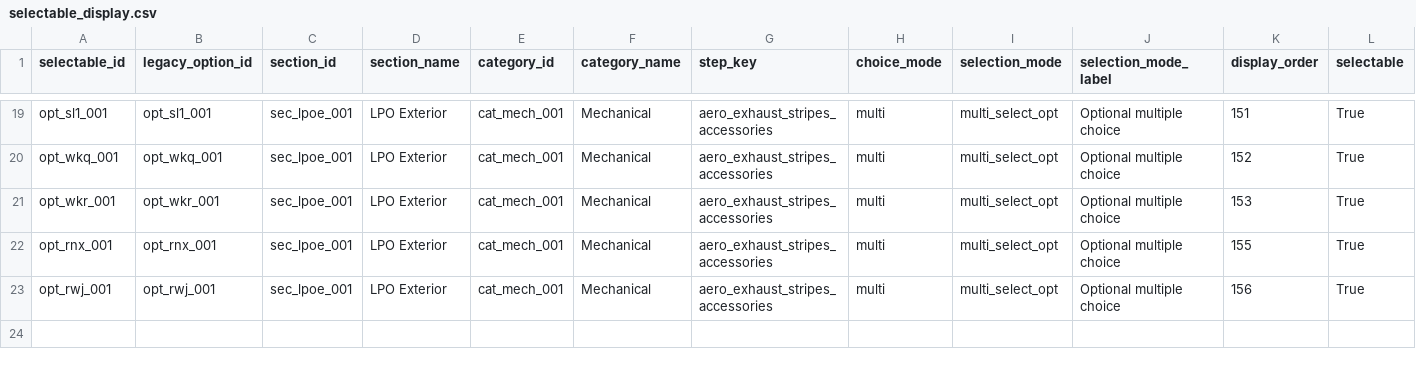
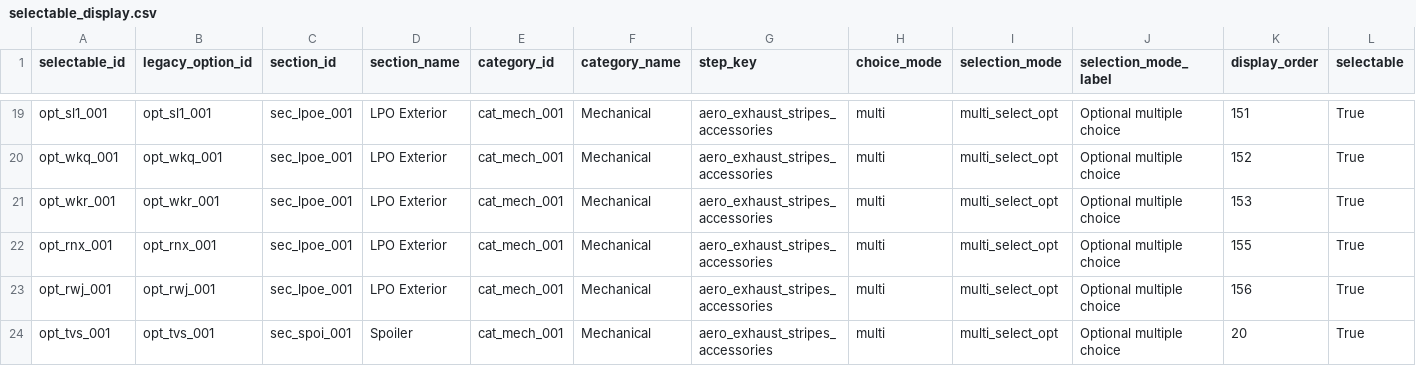
Before and after one commit to seanzmc/27vette, a CSV file: data/stingray/ui/selectable_display.csv, drawn as a sheet; only a part is shown, gaps mark what is left out; rows hold the shown columns only; the diff names each change by its address in the sheet, - before the commit and + after, or states it on an @@ line.

Commit message:
Projects TVS spoiler into Stingray CSV
Adds the TVS low-profile spoiler/front splitter as a projected selectable with pricing and UI metadata.

Keeps adjacent spoiler options production-guarded while preserving mixed-boundary rules, price overrides, and exclusivity behavior so shadow data continues to match production runtime behavior.

Improves ownership validation to allow referenced group-boundary records and expands tests around TVS pricing, replacement, conflicts, and manifest coverage.

```diff
--- a/data/stingray/ui/selectable_display.csv
+++ b/data/stingray/ui/selectable_display.csv
+row 24: opt_tvs_001 | opt_tvs_001 | sec_spoi_001 | Spoiler | cat_mech_001 | Mechanical | aero_exhaust_stripes_accessories | multi | multi_select_opt | Optional multiple choice | 20 | True
```
Also changed, not shown: data/stingray/catalog/selectables.csv, data/stingray/pricing/base_prices.csv, 5 other files.
